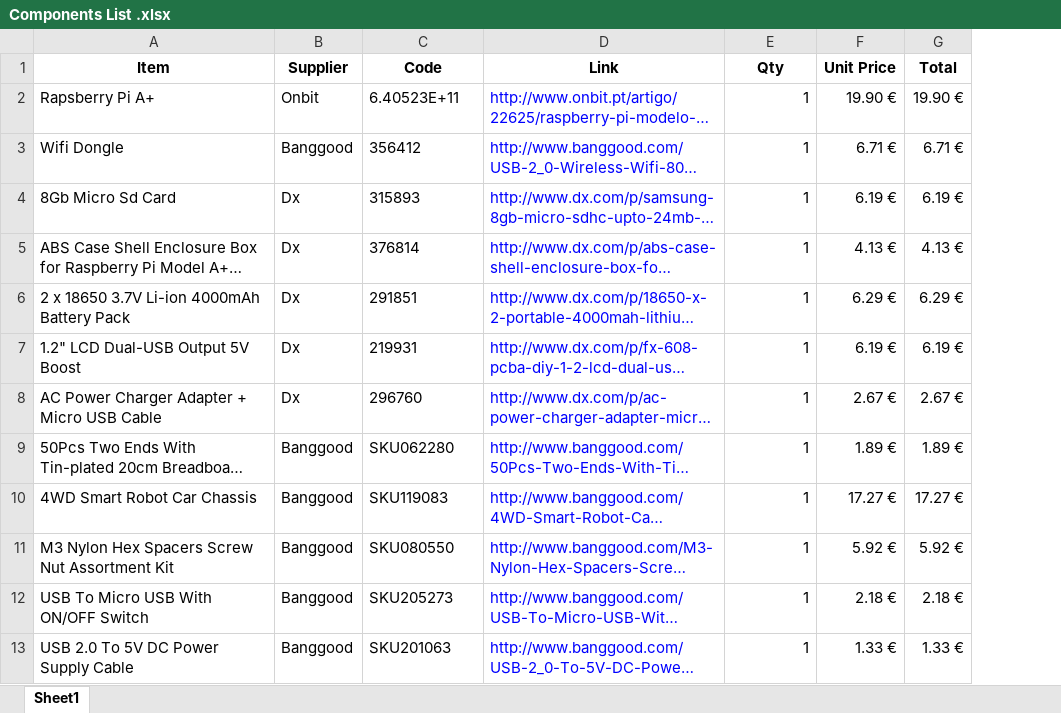
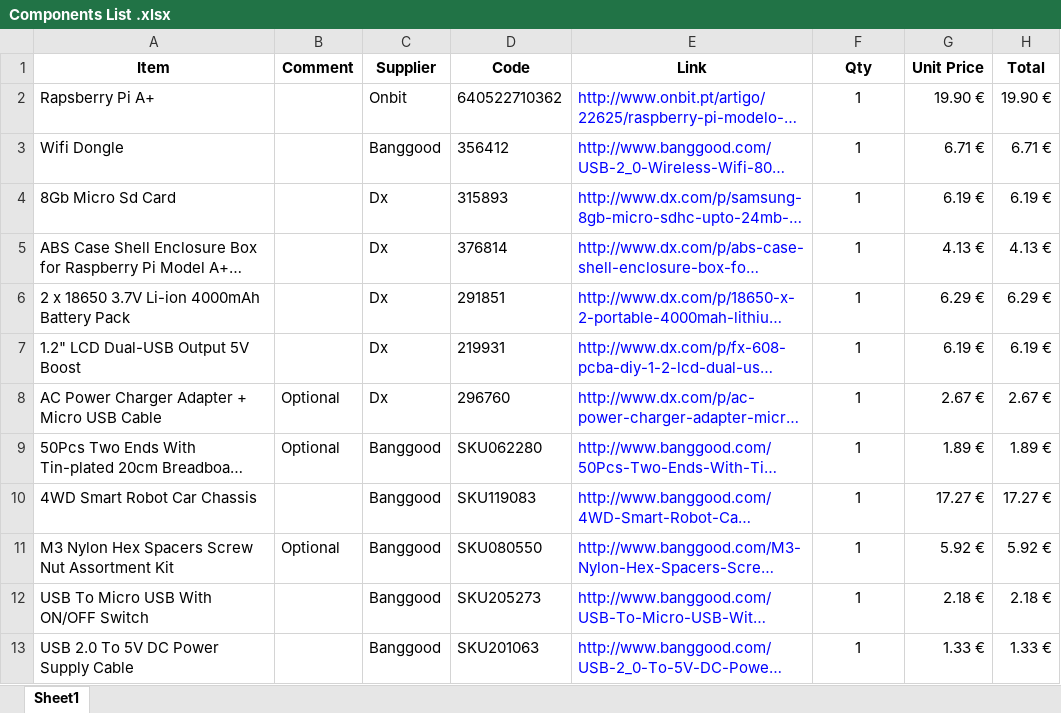
Before and after one commit to kal001/robot, an Excel workbook: Components List .xlsx, sheet Sheet1, drawn as a sheet; only a part is shown; long unchanged cells end in …; values as stored, in another font and other column widths than the file's, no borders; addresses are those after the commit; the diff covers the shown part only; the diff names each change by its address in the sheet, - before the commit and + after, or states it on an @@ line.

Commit message:
Vs 0.1.0

```diff
--- a/Components List .xlsx (sheet Sheet1)
+++ b/Components List .xlsx (sheet Sheet1)
+column B (Comment), rows 8-11: Optional | Optional |  | Optional
-D2 (Code): 6.40523E+11
+D2 (Code): 640522710362
-F2:F13 alignment: right
+F2:F13 alignment: center
```
Also changed, not shown: 3 added rows, 2 removed rows, 1 edited cell and cell formats elsewhere in this sheet, formulas that keep their value.
